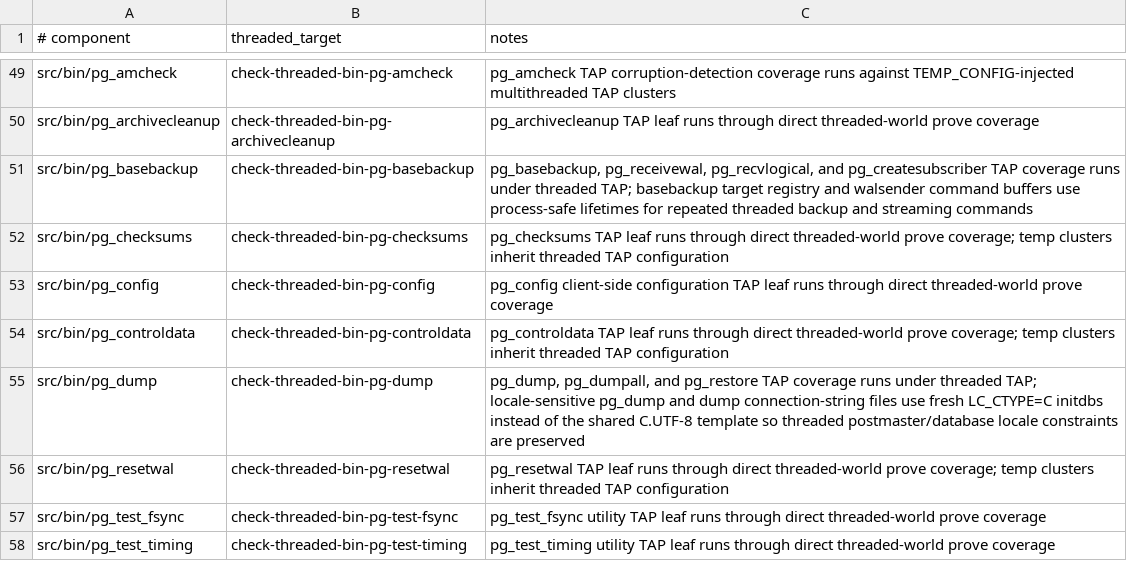
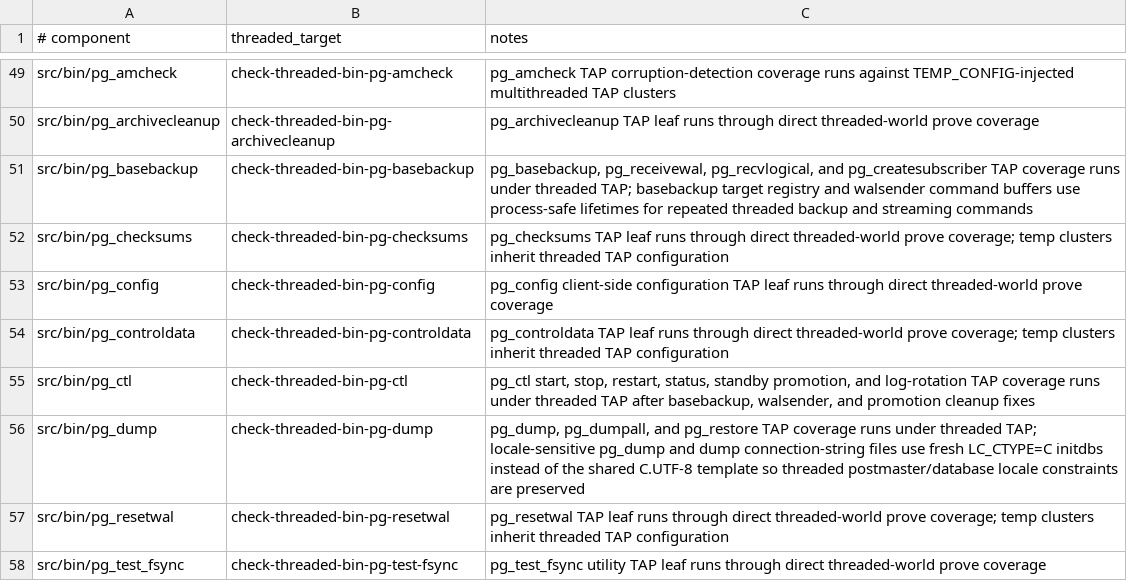
Before and after one commit to samwillis/multithreaded-postgres, a TSV file: plan_docs/MULTITHREADED_PHASE16_COVERED_COMPONENTS.tsv, drawn as a sheet; only a part is shown, gaps mark what is left out; the shorter side is filled out with more unchanged rows; the diff names each change by its address in the sheet, - before the commit and + after, or states it on an @@ line.

```diff
--- a/plan_docs/MULTITHREADED_PHASE16_COVERED_COMPONENTS.tsv
+++ b/plan_docs/MULTITHREADED_PHASE16_COVERED_COMPONENTS.tsv
+row 55: src/bin/pg_ctl | check-threaded-bin-pg-ctl | pg_ctl start, stop, restart, status, standby promotion, and log-rotation TAP coverage runs under threaded TAP after basebackup, walsender, and promotion cleanup fixes
```
Also changed, not shown: plan_docs/MULTITHREADED_PHASE16_EXCLUSIONS.tsv, 1 other file.
